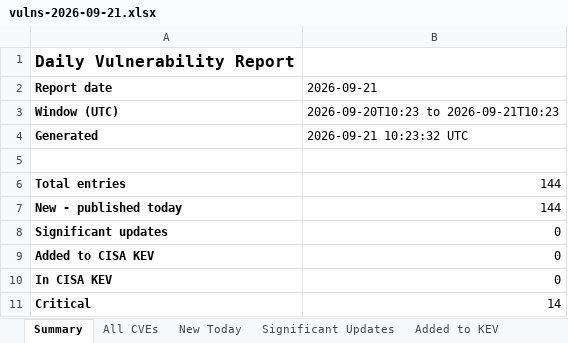
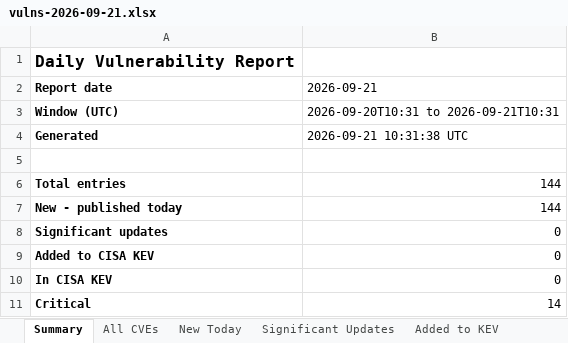
Before and after one commit to santosh-shet/Vulnerabilities-list, an Excel workbook: reports/2026/09/vulns-2026-09-21.xlsx, sheet Summary, drawn as a sheet; only a part is shown; values as stored, in another font and other column widths than the file's, no borders; the diff names each change by its address in the sheet, - before the commit and + after, or states it on an @@ line.

Commit message:
Vulnerability report 2026-09-21

```diff
--- a/reports/2026/09/vulns-2026-09-21.xlsx (sheet Summary)
+++ b/reports/2026/09/vulns-2026-09-21.xlsx (sheet Summary)
-B3 (2026-09-21): 2026-09-20T10:23 to 2026-09-21T10:23
+B3 (2026-09-21): 2026-09-20T10:31 to 2026-09-21T10:31
-B4 (2026-09-21): 2026-09-21 10:23:32 UTC
+B4 (2026-09-21): 2026-09-21 10:31:38 UTC
```
Also changed, not shown: 3 other files.
